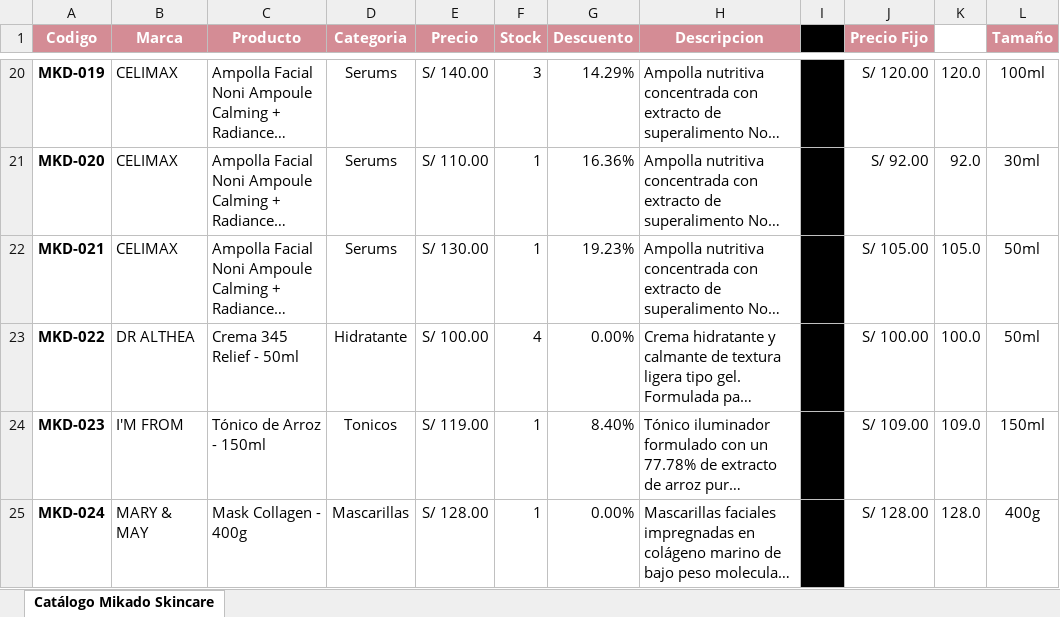
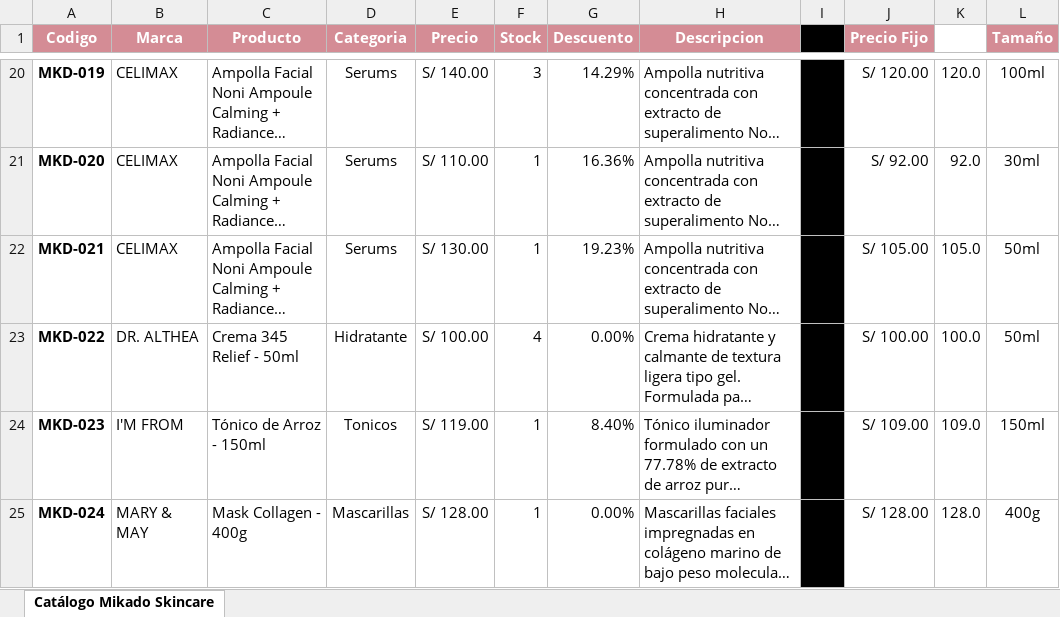
Before and after one commit to andre98e/Mikado, an Excel workbook: catalogo_mikado.xlsx, sheet Catálogo Mikado Skincare, drawn as a sheet; only a part is shown, gaps mark what is left out; long unchanged cells end in …; values as stored, in another font and other column widths than the file's, no borders; the diff names each change by its address in the sheet, - before the commit and + after, or states it on an @@ line.

```diff
--- a/catalogo_mikado.xlsx (sheet Catálogo Mikado Skincare)
+++ b/catalogo_mikado.xlsx (sheet Catálogo Mikado Skincare)
-B23 (Marca): DR ALTHEA
+B23 (Marca): DR. ALTHEA
```
Also changed, not shown: 2 other files.
